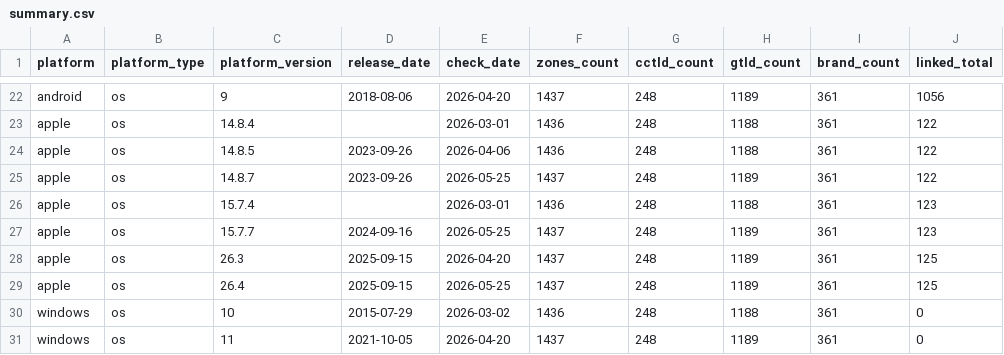
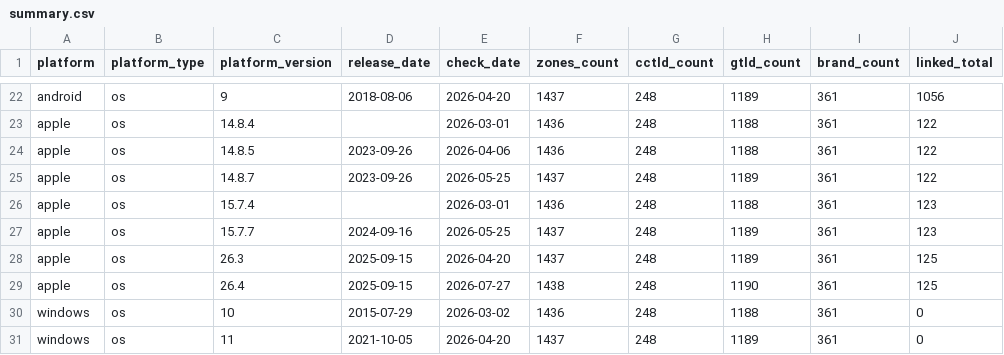
Before and after one commit to case/linkability, a CSV file: Reports/summary.csv, drawn as a sheet; only a part is shown, gaps mark what is left out; the diff names each change by its address in the sheet, - before the commit and + after, or states it on an @@ line.

```diff
--- a/Reports/summary.csv
+++ b/Reports/summary.csv
-E29 (check_date): 2026-05-25
+E29 (check_date): 2026-07-27
-F29 (zones_count): 1437
+F29 (zones_count): 1438
-H29 (gtld_count): 1189
+H29 (gtld_count): 1190
```
Also changed, not shown: 3 other files.
